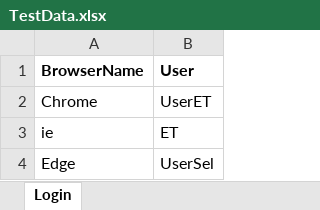
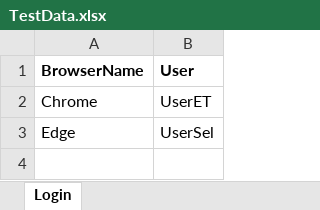
Before and after one commit to jekacherik/SeleniumTests, an Excel workbook: PlmonFuncTestNunit/TestsInputData/TestData.xlsx, sheet Login, drawn as a sheet; values as stored, in another font and other column widths than the file's, no borders; the diff names each change by its address in the sheet, - before the commit and + after, or states it on an @@ line.

```diff
--- a/PlmonFuncTestNunit/TestsInputData/TestData.xlsx (sheet Login)
+++ b/PlmonFuncTestNunit/TestsInputData/TestData.xlsx (sheet Login)
-row 3: ie | ET
```
Also changed, not shown: 17 other files.
